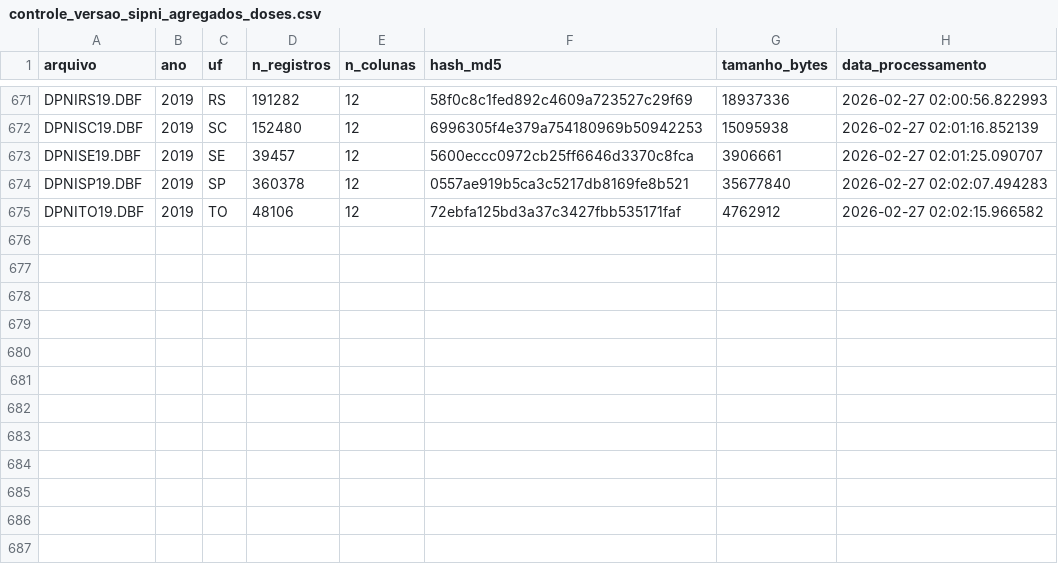
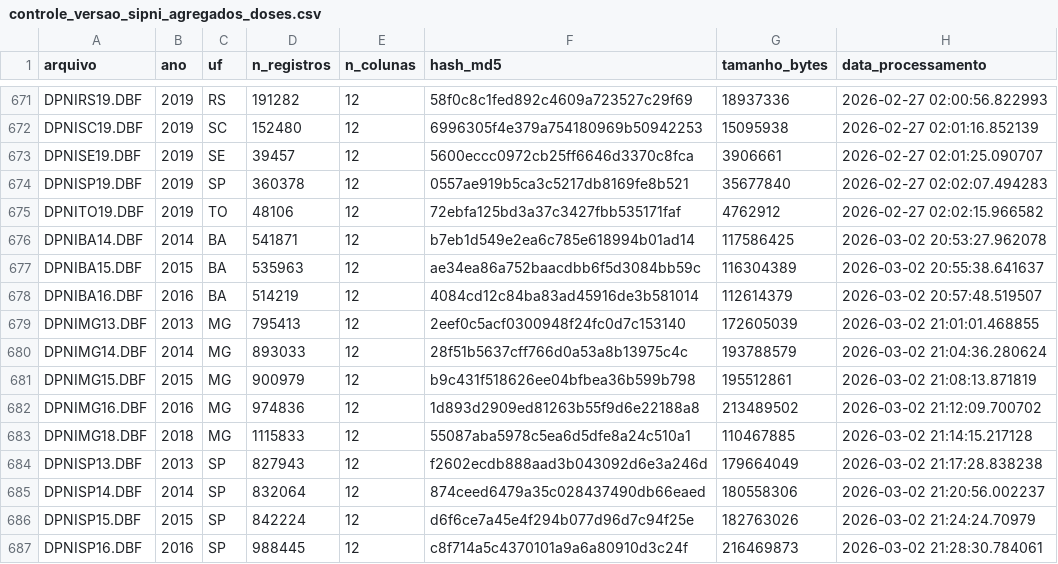
Before and after one commit to SidneyBissoli/healthbr-data, a CSV file: data/controle_versao_sipni_agregados_doses.csv, drawn as a sheet; only a part is shown, gaps mark what is left out; the diff names each change by its address in the sheet, - before the commit and + after, or states it on an @@ line.

Commit message:
Update doses control CSV: 686 files (12 missing BA/MG/SP processed)

```diff
--- a/data/controle_versao_sipni_agregados_doses.csv
+++ b/data/controle_versao_sipni_agregados_doses.csv
+row 676: DPNIBA14.DBF | 2014 | BA | 541871 | 12 | b7eb1d549e2ea6c785e618994b01ad14 | 117586425 | 2026-03-02 20:53:27.962078
+row 677: DPNIBA15.DBF | 2015 | BA | 535963 | 12 | ae34ea86a752baacdbb6f5d3084bb59c | 116304389 | 2026-03-02 20:55:38.641637
+row 678: DPNIBA16.DBF | 2016 | BA | 514219 | 12 | 4084cd12c84ba83ad45916de3b581014 | 112614379 | 2026-03-02 20:57:48.519507
+row 679: DPNIMG13.DBF | 2013 | MG | 795413 | 12 | 2eef0c5acf0300948f24fc0d7c153140 | 172605039 | 2026-03-02 21:01:01.468855
+row 680: DPNIMG14.DBF | 2014 | MG | 893033 | 12 | 28f51b5637cff766d0a53a8b13975c4c | 193788579 | 2026-03-02 21:04:36.280624
+row 681: DPNIMG15.DBF | 2015 | MG | 900979 | 12 | b9c431f518626ee04bfbea36b599b798 | 195512861 | 2026-03-02 21:08:13.871819
+row 682: DPNIMG16.DBF | 2016 | MG | 974836 | 12 | 1d893d2909ed81263b55f9d6e22188a8 | 213489502 | 2026-03-02 21:12:09.700702
+row 683: DPNIMG18.DBF | 2018 | MG | 1115833 | 12 | 55087aba5978c5ea6d5dfe8a24c510a1 | 110467885 | 2026-03-02 21:14:15.217128
+row 684: DPNISP13.DBF | 2013 | SP | 827943 | 12 | f2602ecdb888aad3b043092d6e3a246d | 179664049 | 2026-03-02 21:17:28.838238
+row 685: DPNISP14.DBF | 2014 | SP | 832064 | 12 | 874ceed6479a35c028437490db66eaed | 180558306 | 2026-03-02 21:20:56.002237
+row 686: DPNISP15.DBF | 2015 | SP | 842224 | 12 | d6f6ce7a45e4f294b077d96d7c94f25e | 182763026 | 2026-03-02 21:24:24.70979
+row 687: DPNISP16.DBF | 2016 | SP | 988445 | 12 | c8f714a5c4370101a9a6a80910d3c24f | 216469873 | 2026-03-02 21:28:30.784061
```
